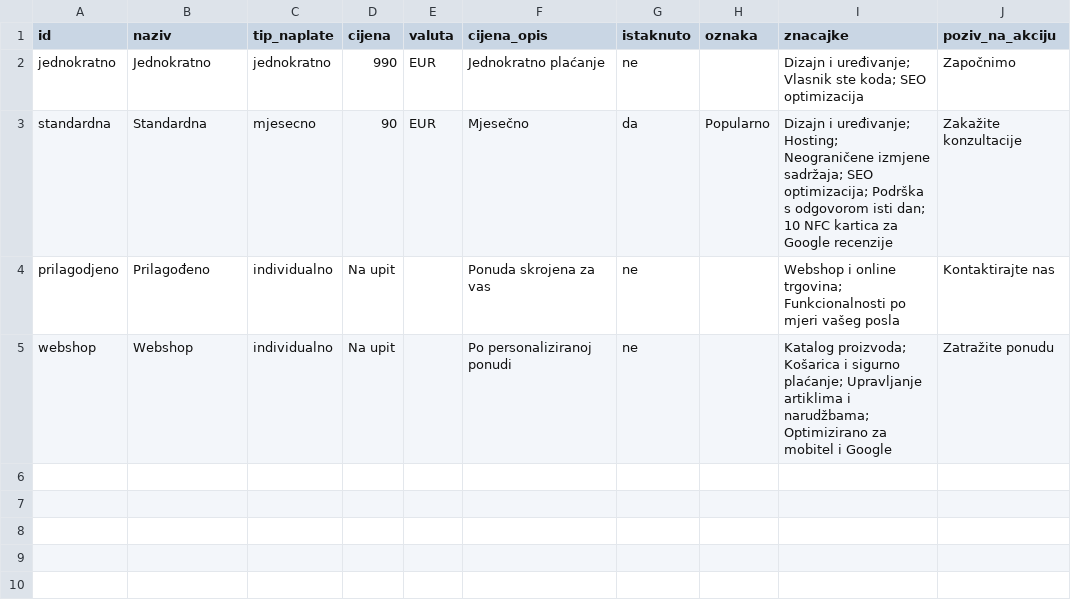
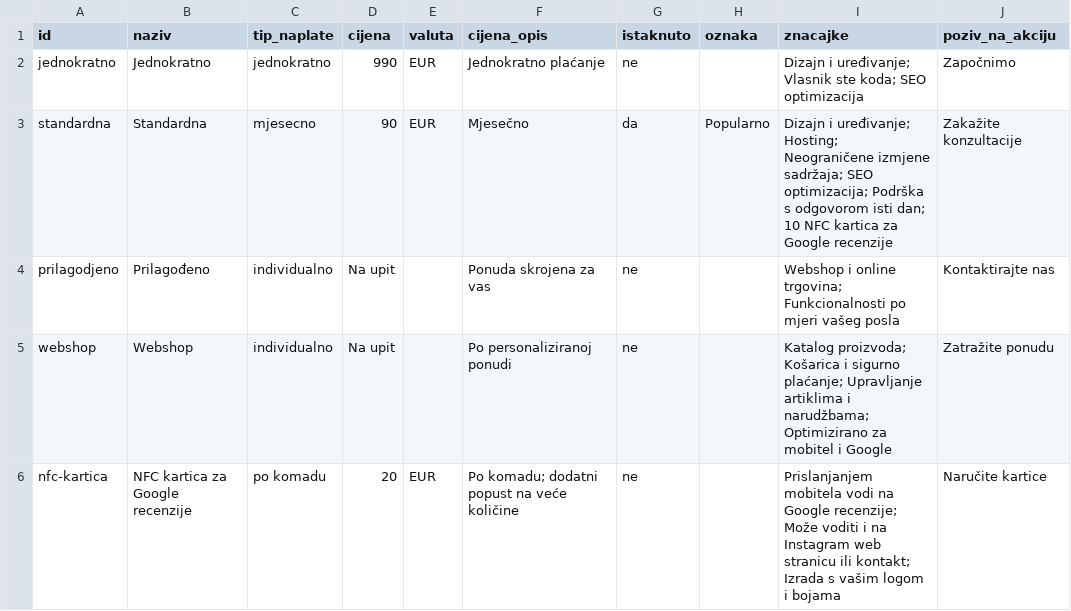
Before and after one commit to tomislavjankovic92-coder/kreirai-site, a CSV file: cjenik.csv, drawn as a sheet.

```diff
--- a/cjenik.csv
+++ b/cjenik.csv
@@ -5 +5,2 @@ prilagodjeno,Prilagođeno,individualno,Na upit,,Ponuda skrojena za vas,ne,,Websh
 webshop,Webshop,individualno,Na upit,,Po personaliziranoj ponudi,ne,,Katalog proizvoda; Košarica i sigurno plaćanje; Upravljanje artiklima i narudžbama; Optimizirano za mobitel i Google,Zatražite ponudu
+nfc-kartica,NFC kartica za Google recenzije,po komadu,20,EUR,Po komadu; dodatni popust na veće količine,ne,,Prislanjanjem mobitela vodi na Google recenzije; Može voditi i na Instagram web stranicu ili kontakt; Izrada s vašim logom i bojama,Naručite kartice
```
Also changed, not shown: 3 other files.
